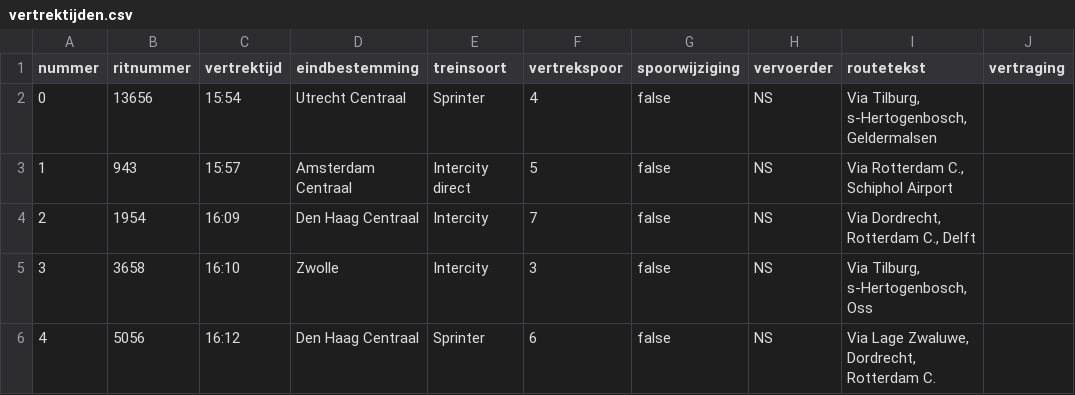
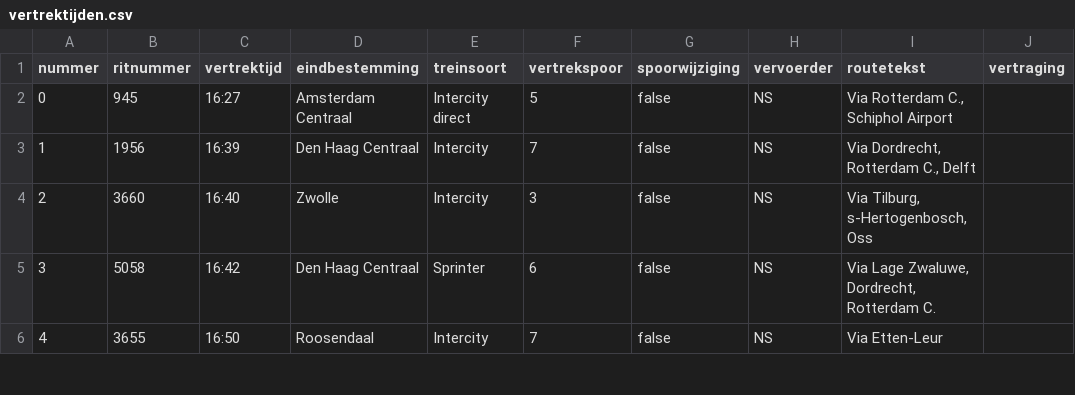
Before and after one commit to cryan-hu/ProgProject, a CSV file: Python/vertrektijden.csv, drawn as a sheet; only a part is shown; the diff covers the shown part only; the diff names each change by its address in the sheet, - before the commit and + after, or states it on an @@ line.

```diff
--- a/Python/vertrektijden.csv
+++ b/Python/vertrektijden.csv
-B2 (ritnummer): 13656
+B2 (ritnummer): 945
-C2 (vertrektijd): 15:54
+C2 (vertrektijd): 16:27
-D2 (eindbestemming): Utrecht Centraal
+D2 (eindbestemming): Amsterdam Centraal
-E2 (treinsoort): Sprinter
+E2 (treinsoort): Intercity direct
-F2 (vertrekspoor): 4
+F2 (vertrekspoor): 5
-I2 (routetekst): Via Tilburg, s-Hertogenbosch, Geldermalsen
+I2 (routetekst): Via Rotterdam C., Schiphol Airport
-B3 (ritnummer): 943
+B3 (ritnummer): 1956
-C3 (vertrektijd): 15:57
+C3 (vertrektijd): 16:39
-D3 (eindbestemming): Amsterdam Centraal
+D3 (eindbestemming): Den Haag Centraal
-E3 (treinsoort): Intercity direct
+E3 (treinsoort): Intercity
-F3 (vertrekspoor): 5
+F3 (vertrekspoor): 7
-I3 (routetekst): Via Rotterdam C., Schiphol Airport
+I3 (routetekst): Via Dordrecht, Rotterdam C., Delft
-B4 (ritnummer): 1954
+B4 (ritnummer): 3660
-C4 (vertrektijd): 16:09
+C4 (vertrektijd): 16:40
-D4 (eindbestemming): Den Haag Centraal
+D4 (eindbestemming): Zwolle
-F4 (vertrekspoor): 7
+F4 (vertrekspoor): 3
-I4 (routetekst): Via Dordrecht, Rotterdam C., Delft
+I4 (routetekst): Via Tilburg, s-Hertogenbosch, Oss
-B5 (ritnummer): 3658
+B5 (ritnummer): 5058
-C5 (vertrektijd): 16:10
+C5 (vertrektijd): 16:42
-D5 (eindbestemming): Zwolle
+D5 (eindbestemming): Den Haag Centraal
-E5 (treinsoort): Intercity
+E5 (treinsoort): Sprinter
-F5 (vertrekspoor): 3
+F5 (vertrekspoor): 6
-I5 (routetekst): Via Tilburg, s-Hertogenbosch, Oss
+I5 (routetekst): Via Lage Zwaluwe, Dordrecht, Rotterdam C.
-B6 (ritnummer): 5056
+B6 (ritnummer): 3655
-C6 (vertrektijd): 16:12
+C6 (vertrektijd): 16:50
-D6 (eindbestemming): Den Haag Centraal
+D6 (eindbestemming): Roosendaal
-E6 (treinsoort): Sprinter
+E6 (treinsoort): Intercity
-F6 (vertrekspoor): 6
+F6 (vertrekspoor): 7
-I6 (routetekst): Via Lage Zwaluwe, Dordrecht, Rotterdam C.
+I6 (routetekst): Via Etten-Leur
```
Also changed, not shown: 52 edited cells elsewhere in this file, 1 other file.
